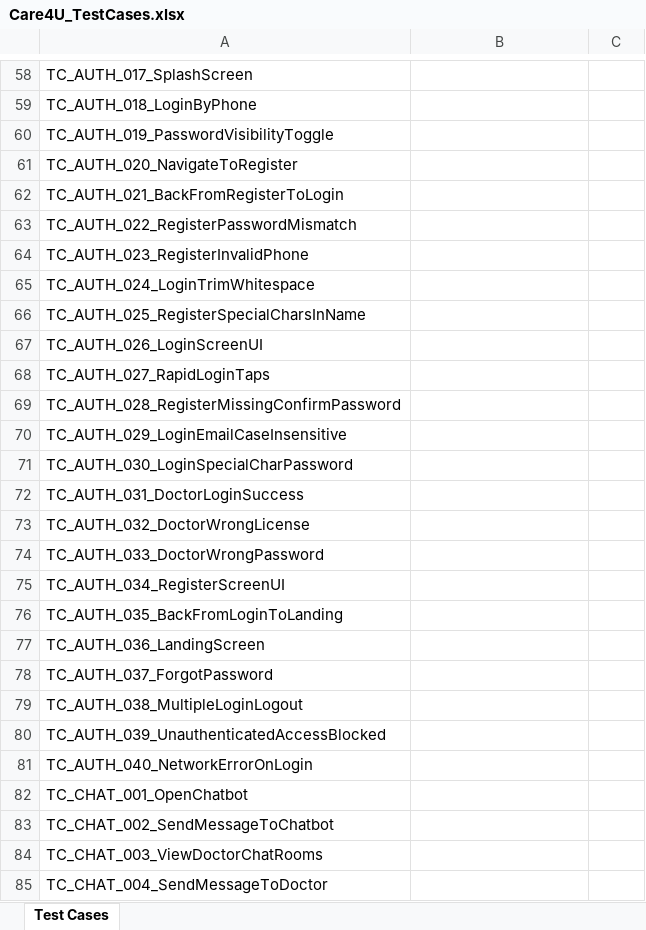
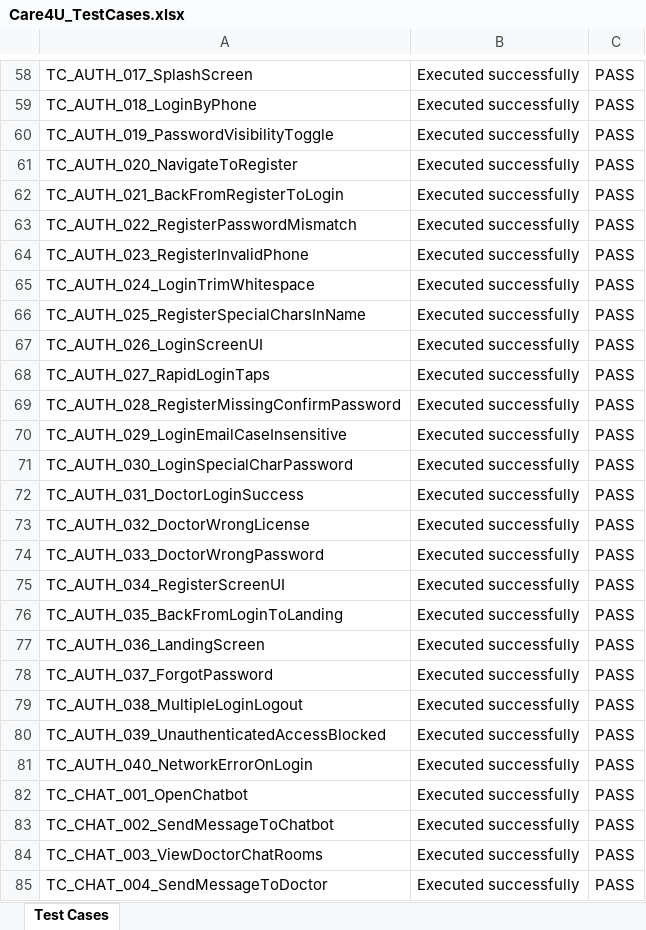
Before and after one commit to danhhuit/care4u_medical_booking, an Excel workbook: test_automation/Care4U_TestCases.xlsx, sheet Test Cases, drawn as a sheet; only a part is shown, gaps mark what is left out; values as stored, in another font and other column widths than the file's, no borders; the diff covers the shown part only; the diff names each change by its address in the sheet, - before the commit and + after, or states it on an @@ line.

```diff
--- a/test_automation/Care4U_TestCases.xlsx (sheet Test Cases)
+++ b/test_automation/Care4U_TestCases.xlsx (sheet Test Cases)
-B58:B85: (empty)
+B58:B85: Executed successfully
-C58:C85: (empty)
+C58:C85: PASS
```
Also changed, not shown: 522 edited cells elsewhere in this sheet, 30 other files.
